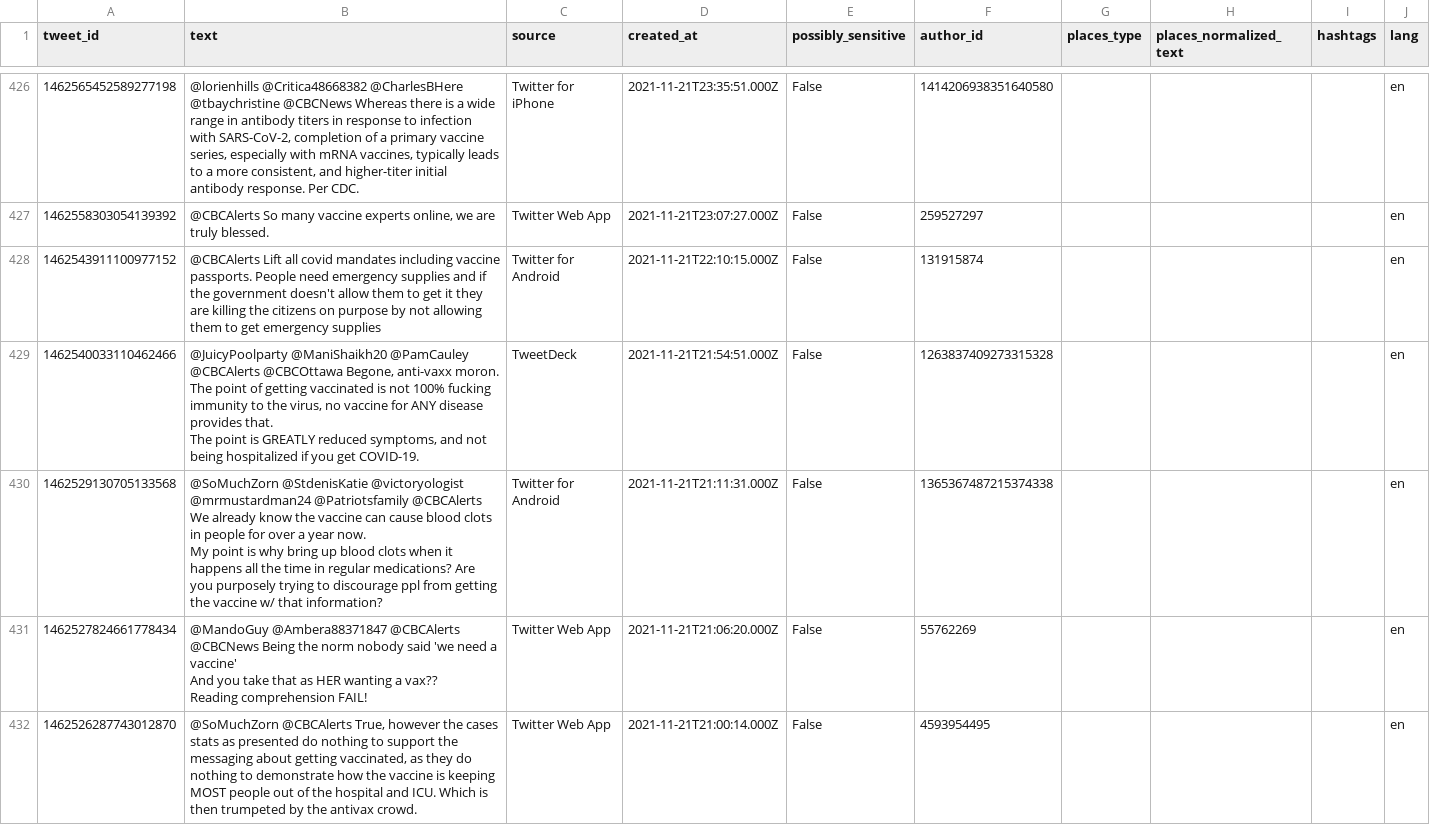
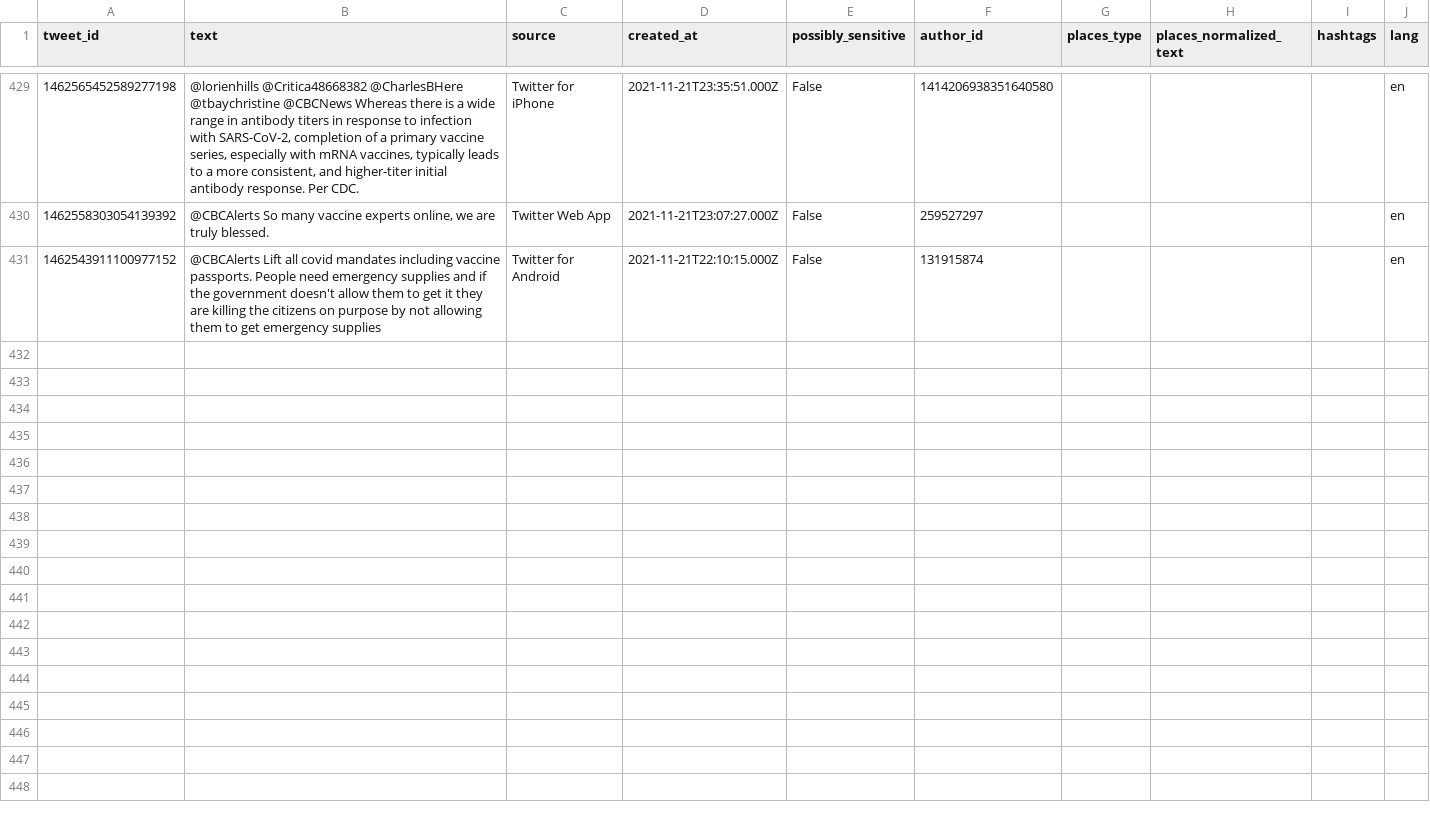
Before and after one commit to vBarbaros/comp598-final, a CSV file: data/twitter_dump_replies_cbc_only.csv, drawn as a sheet; only a part is shown, gaps mark what is left out; removed rows and columns are numbered as before the commit, all else as after; ↵ is a line break in a cell; the diff covers the shown part only; the diff names each change by its address in the sheet, - before the commit and + after, or states it on an @@ line.

```diff
--- a/data/twitter_dump_replies_cbc_only.csv
+++ b/data/twitter_dump_replies_cbc_only.csv
-row 429: 1462540033110462466 | @JuicyPoolparty @ManiShaikh20 @PamCauley @CBCAlerts @CBCOttawa Begone, anti-vaxx moron. The point of getting vaccinated is not 100% fucking immunity to the virus, no vaccine for ANY disease provides that. ↵ The point is GREATLY reduced symptoms, and not being hospitalized if you get COVID-19. | TweetDeck | 2021-11-21T21:54:51.000Z | False | 1263837409273315328 |  |  |  | en
-row 430: 1462529130705133568 | @SoMuchZorn @StdenisKatie @victoryologist @mrmustardman24 @Patriotsfamily @CBCAlerts We already know the vaccine can cause blood clots in people for over a year now. ↵ My point is why bring up blood clots when it happens all the time in regular medications? Are you purposely trying to discourage ppl from getting the vaccine w/ that information? | Twitter for Android | 2021-11-21T21:11:31.000Z | False | 1365367487215374338 |  |  |  | en
-row 431: 1462527824661778434 | @MandoGuy @Ambera88371847 @CBCAlerts @CBCNews Being the norm nobody said 'we need a vaccine' ↵ And you take that as HER wanting a vax?? ↵ Reading comprehension FAIL! | Twitter Web App | 2021-11-21T21:06:20.000Z | False | 55762269 |  |  |  | en
-row 432: 1462526287743012870 | @SoMuchZorn @CBCAlerts True, however the cases stats as presented do nothing to support the messaging about getting vaccinated, as they do nothing to demonstrate how the vaccine is keeping MOST people out of the hospital and ICU. Which is then trumpeted by the antivax crowd. | Twitter Web App | 2021-11-21T21:00:14.000Z | False | 4593954495 |  |  |  | en
```
Also changed, not shown: 8 removed rows and 8 moved rows elsewhere in this file, data/processed/twitter_dump_replies_cbc_only_filtered.csv, data/processed/twitter_dump_replies_gvnmt_only_filtered.csv, 16 other files.
